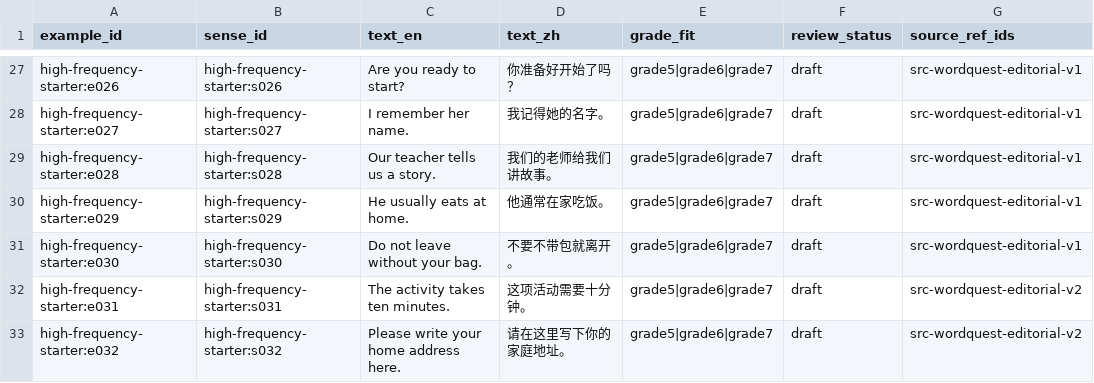
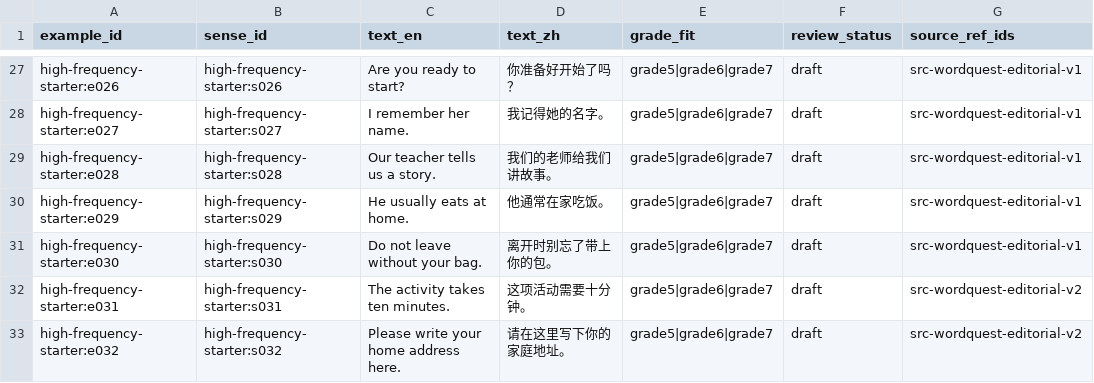
Before and after one commit to kangshuaibing329/infamous-specter, a CSV file: content-packs/high-frequency-starter/0.2.0/examples.csv, drawn as a sheet; only a part is shown, gaps mark what is left out.

Commit message:
content(review): sync examples.csv with reviewed high-frequency entries

```diff
--- a/content-packs/high-frequency-starter/0.2.0/examples.csv
+++ b/content-packs/high-frequency-starter/0.2.0/examples.csv
@@ -30,3 +30,3 @@ high-frequency-starter:e028,high-frequency-starter:s028,Our teacher tells us a s
 high-frequency-starter:e029,high-frequency-starter:s029,He usually eats at home.,他通常在家吃饭。,grade5|grade6|grade7,draft,src-wordquest-editorial-v1
-high-frequency-starter:e030,high-frequency-starter:s030,Do not leave without your bag.,不要不带包就离开。,grade5|grade6|grade7,draft,src-wordquest-editorial-v1
+high-frequency-starter:e030,high-frequency-starter:s030,Do not leave without your bag.,离开时别忘了带上你的包。,grade5|grade6|grade7,draft,src-wordquest-editorial-v1
 high-frequency-starter:e031,high-frequency-starter:s031,The activity takes ten minutes.,这项活动需要十分钟。,grade5|grade6|grade7,draft,src-wordquest-editorial-v2
```
